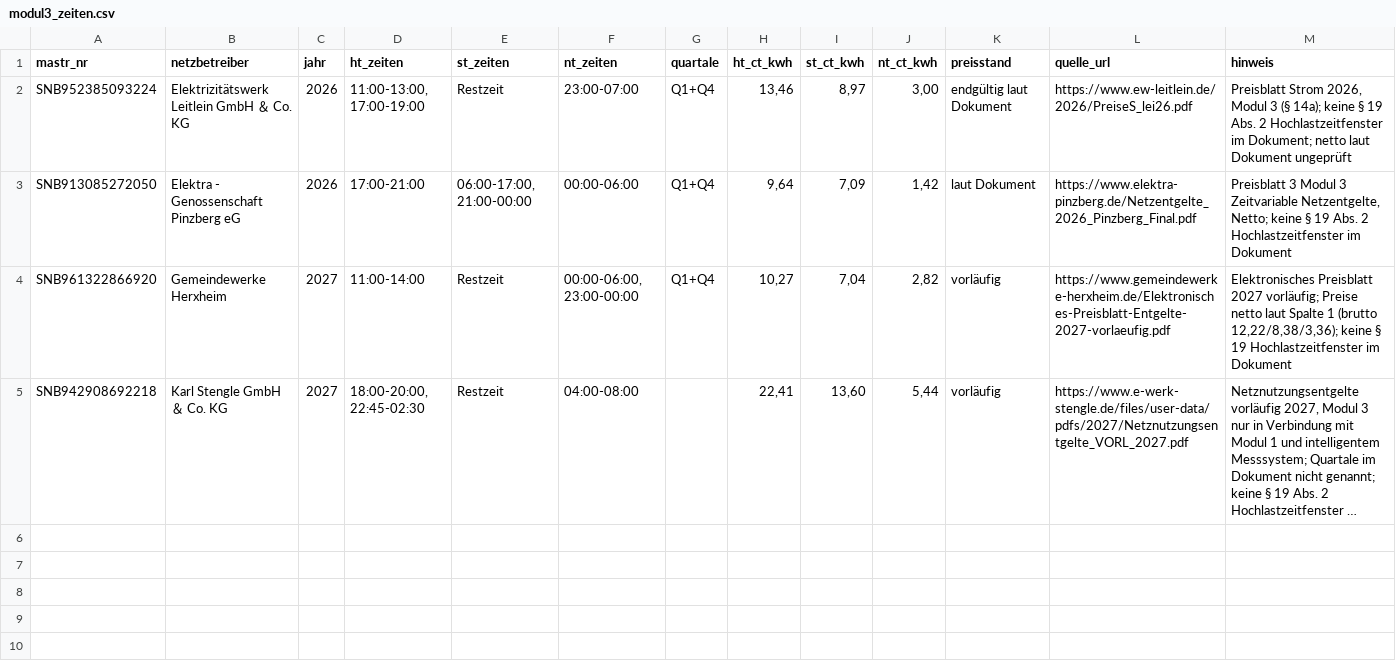
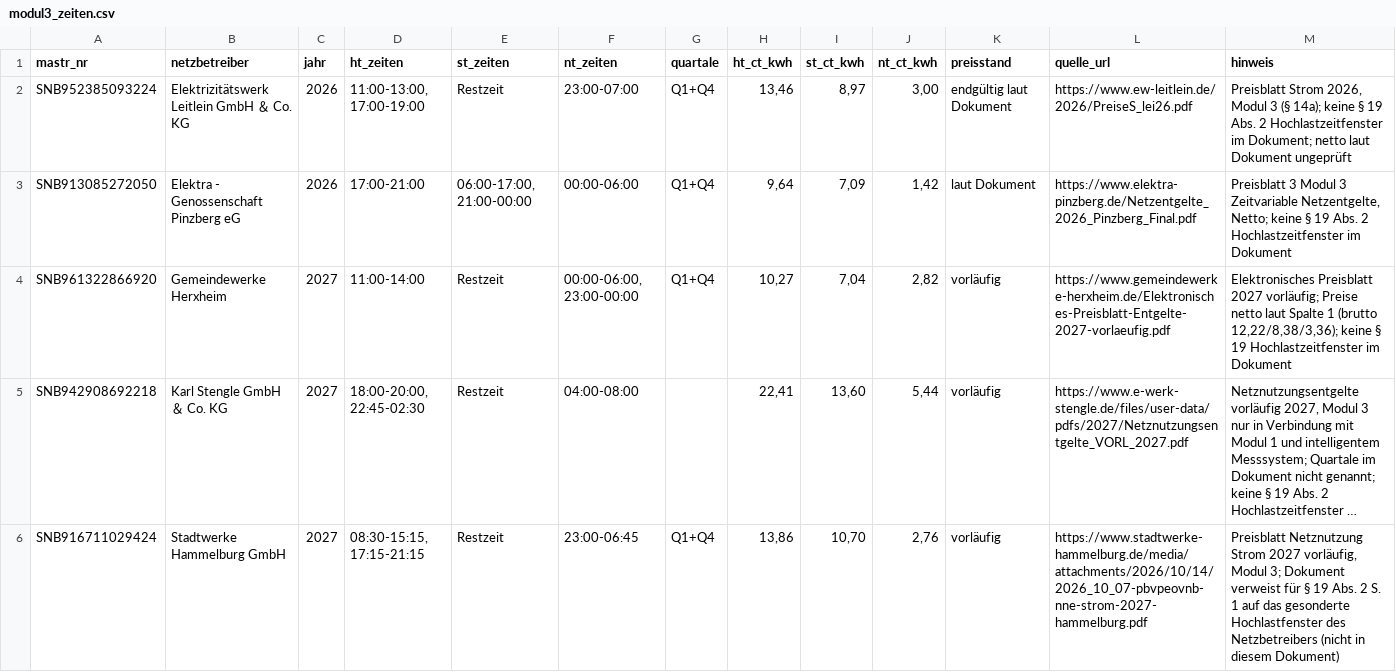
Before and after one commit to buelentd/netzentgelte-strom, a CSV file: ergebnis/modul3_zeiten.csv, drawn as a sheet; long unchanged cells end in …; the diff names each change by its address in the sheet, - before the commit and + after, or states it on an @@ line.

```diff
--- a/ergebnis/modul3_zeiten.csv
+++ b/ergebnis/modul3_zeiten.csv
+row 6: SNB916711029424 | Stadtwerke Hammelburg GmbH | 2027 | 08:30-15:15, 17:15-21:15 | Restzeit | 23:00-06:45 | Q1+Q4 | 13,86 | 10,70 | 2,76 | vorläufig | https://www.stadtwerke-hammelburg.de/media/attachments/2026/10/14/2026_10_07-pbvpeovnb-nne-strom-2027-hammelburg.pdf | Preisblatt Netznutzung Strom 2027 vorläufig, Modul 3; Dokument verweist für § 19 Abs. 2 S. 1 auf das gesonderte Hochlastfenster des Netzbetreibers (nicht in diesem Dokument)
```
